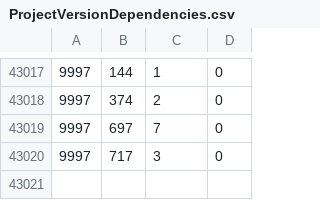
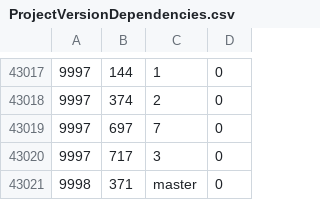
Before and after one commit to cppan/database, a CSV file: ProjectVersionDependencies.csv, drawn as a sheet; only a part is shown, gaps mark what is left out; the diff names each change by its address in the sheet, - before the commit and + after, or states it on an @@ line.

```diff
--- a/ProjectVersionDependencies.csv
+++ b/ProjectVersionDependencies.csv
+row 43021: 9998 | 371 | master | 0
```
Also changed, not shown: ProjectVersions.csv, 1 other file.
